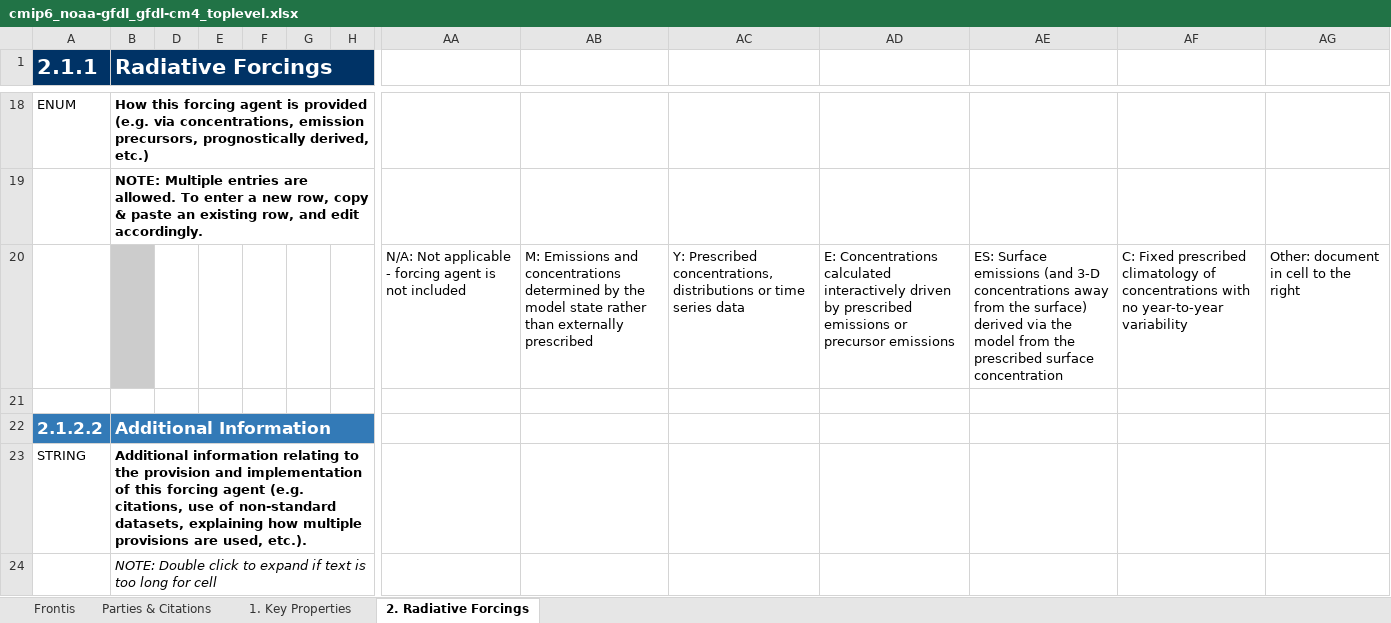
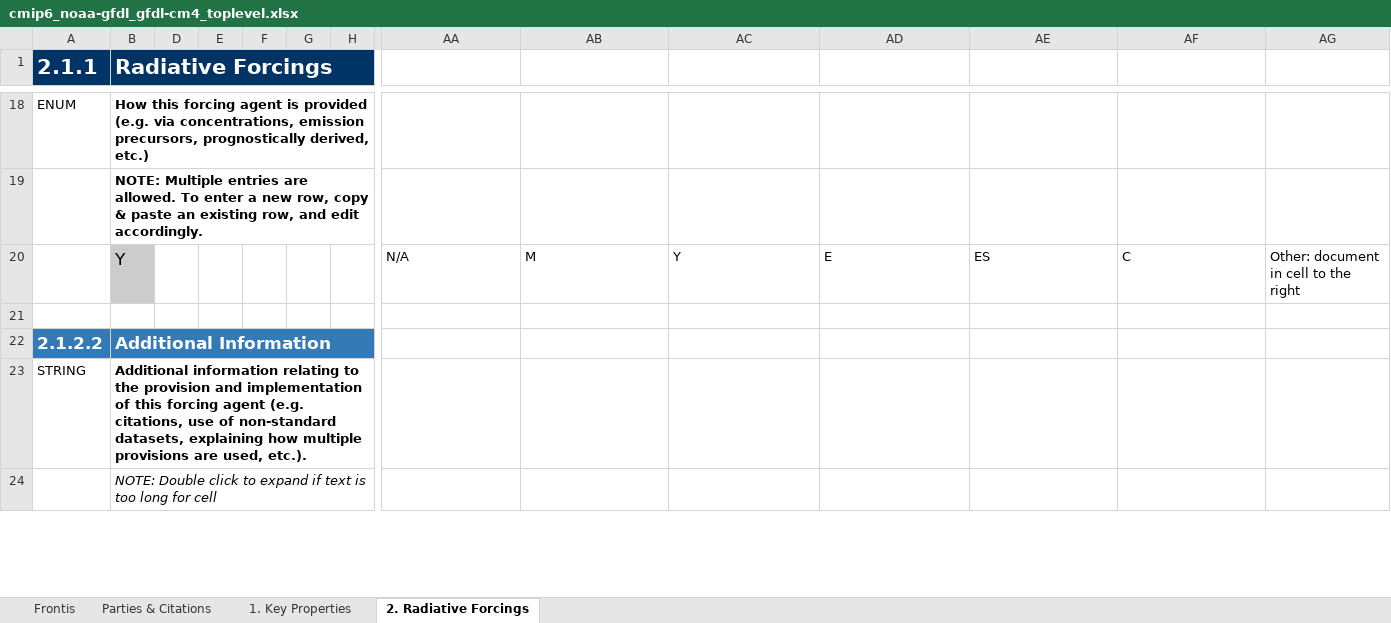
Before and after one commit to ES-DOC-INSTITUTIONAL/noaa-gfdl, an Excel workbook: cmip6/models/gfdl-cm4/cmip6_noaa-gfdl_gfdl-cm4_toplevel.xlsx, sheet 2. Radiative Forcings, drawn as a sheet; only a part is shown, gaps mark what is left out; values as stored, in another font and other column widths than the file's, no borders; charts and pictures not drawn; removed rows and columns are numbered as before the commit, all else as after; rows hold the shown columns only; the diff covers the shown part only; the diff names each change by its address in the sheet, - before the commit and + after, or states it on an @@ line.

Commit message:
Latest GFDL responses as of 3/28; 5 sheets for GFDL-CM4

```diff
--- a/cmip6/models/gfdl-cm4/cmip6_noaa-gfdl_gfdl-cm4_toplevel.xlsx (sheet 2. Radiative Forcings)
+++ b/cmip6/models/gfdl-cm4/cmip6_noaa-gfdl_gfdl-cm4_toplevel.xlsx (sheet 2. Radiative Forcings)
-row 20:  |  |  |  |  |  |  | N/A: Not applicable - forcing agent is not included | M: Emissions and concentrations determined by the model state rather than externally prescribed | Y: Prescribed concentrations, distributions or time series data | E: Concentrations calculated interactively driven by prescribed emissions or precursor emissions | ES: Surface emissions (and 3-D concentrations away from the surface) derived via the model from the prescribed surface concentration | C: Fixed prescribed climatology of concentrations with no year-to-year variability | Other: document in cell to the right
+row 20:  | Y |  |  |  |  |  | N/A | M | Y | E | ES | C | Other: document in cell to the right
```
Also changed, not shown: 23 added rows, 22 removed rows and 22 edited cells elsewhere in this sheet, sheet 1. Key Properties, sheet Parties & Citations, sheet Frontis, charts or pictures, cmip6/models/gfdl-cm4/cmip6_noaa-gfdl_gfdl-cm4_coupling.xlsx, cmip6/models/gfdl-cm4/cmip6_noaa-gfdl_gfdl-cm4_ocnbgchem.xlsx, 2 other files.
